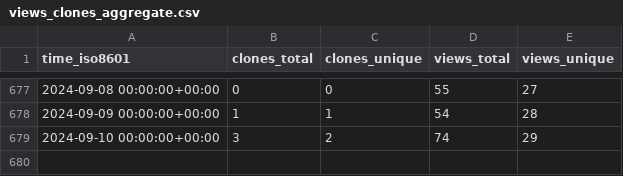
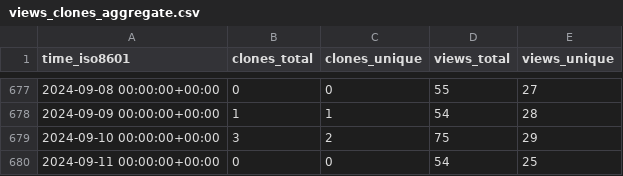
Before and after one commit to BlankTMing/SteamDepotDownloaderGUI, a CSV file: mmvanheusden/SteamDepotDownloaderGUI/ghrs-data/views_clones_aggregate.csv, drawn as a sheet; only a part is shown, gaps mark what is left out.

```diff
--- a/mmvanheusden/SteamDepotDownloaderGUI/ghrs-data/views_clones_aggregate.csv
+++ b/mmvanheusden/SteamDepotDownloaderGUI/ghrs-data/views_clones_aggregate.csv
@@ -678,2 +678,3 @@ time_iso8601,clones_total,clones_unique,views_total,views_unique
 2024-09-09 00:00:00+00:00,1,1,54,28
-2024-09-10 00:00:00+00:00,3,2,74,29
+2024-09-10 00:00:00+00:00,3,2,75,29
+2024-09-11 00:00:00+00:00,0,0,54,25
```
Also changed, not shown: 1 other file.
